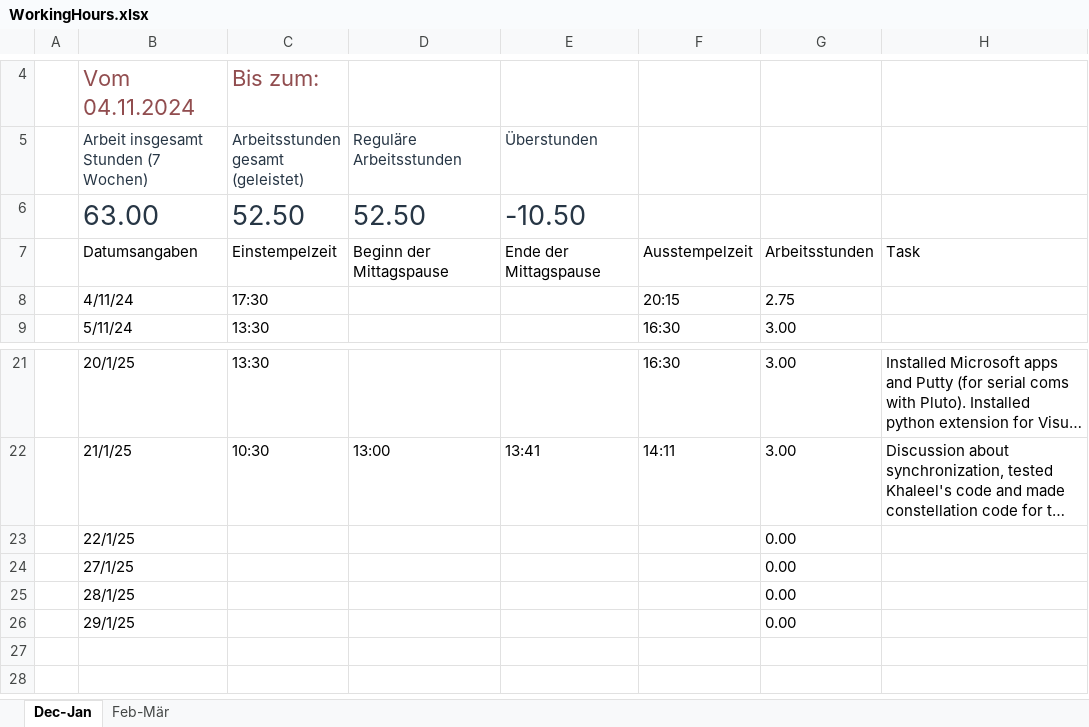
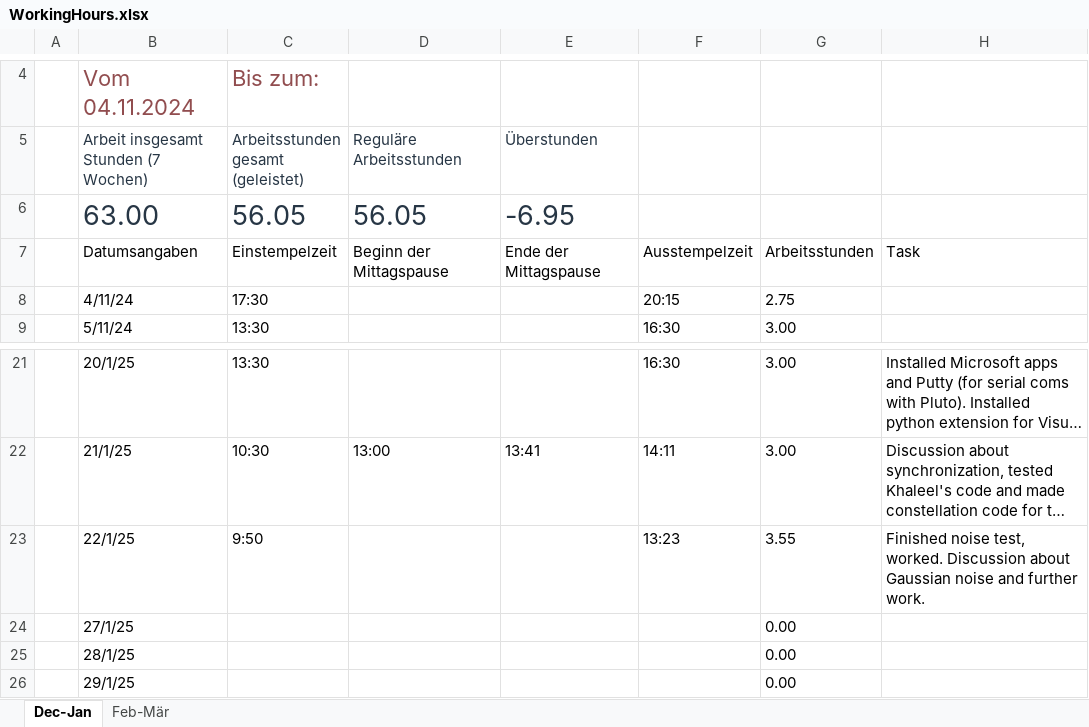
Before and after one commit to lauravmorenoc/DKS, an Excel workbook: WorkingHours.xlsx, sheet Dec-Jan, drawn as a sheet; only a part is shown, gaps mark what is left out; long unchanged cells end in …; values as stored, in another font and other column widths than the file's, no borders; table styles not drawn; the diff names each change by its address in the sheet, - before the commit and + after, or states it on an @@ line.

Commit message:
Finished noise test code.

```diff
--- a/WorkingHours.xlsx (sheet Dec-Jan)
+++ b/WorkingHours.xlsx (sheet Dec-Jan)
-C6: 52.50
+C6: 56.05
-D6 (Reguläre Arbeitsstunden): 52.50
+D6 (Reguläre Arbeitsstunden): 56.05
-E6 (Überstunden): -10.50
+E6 (Überstunden): -6.95
-C23: (empty)
+C23: 9:50
-F23: (empty)
+F23: 13:23
-G23: 0.00
+G23: 3.55
-H23: (empty)
+H23: Finished noise test, worked. Discussion about Gaussian noise and further work.
```
Also changed, not shown: 2 other files.
